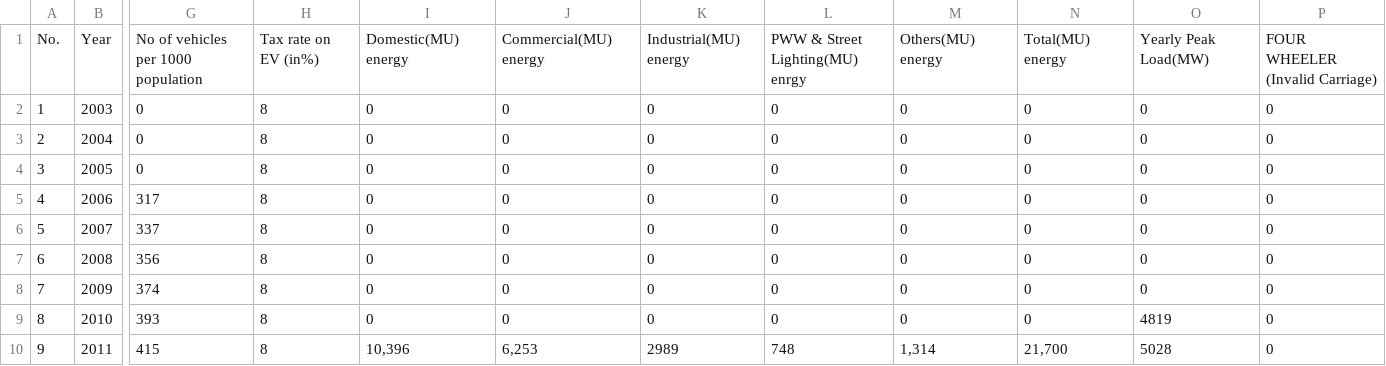
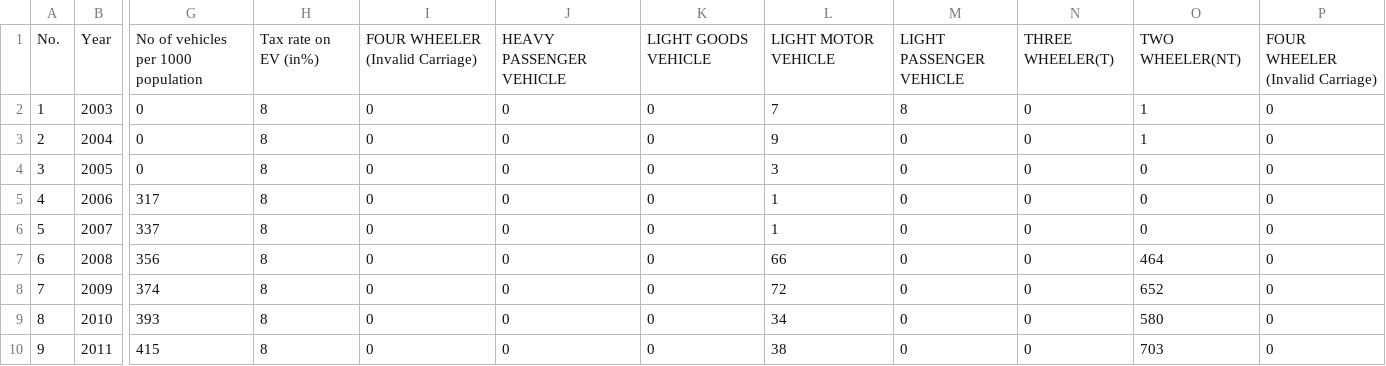
Before and after one commit to sushant283/DelhiVehicle, a CSV file: FINAL CSV.csv, drawn as a sheet; only a part is shown, gaps mark what is left out; the diff covers the shown part only; the diff names each change by its address in the sheet, - before the commit and + after, or states it on an @@ line.

Commit message:
Add files via upload

```diff
--- a/FINAL CSV.csv
+++ b/FINAL CSV.csv
-I1: Domestic(MU) energy
+I1: FOUR WHEELER (Invalid Carriage)
-J1: Commercial(MU) energy
+J1: HEAVY PASSENGER VEHICLE
-K1: Industrial(MU) energy
+K1: LIGHT GOODS VEHICLE
-L1: PWW & Street Lighting(MU) enrgy
+L1: LIGHT MOTOR VEHICLE
-M1: Others(MU) energy
+M1: LIGHT PASSENGER VEHICLE
-N1: Total(MU) energy
+N1: THREE WHEELER(T)
-O1: Yearly Peak Load(MW)
+O1: TWO WHEELER(NT)
-L2: 0
+L2: 7
-M2: 0
+M2: 8
-O2:O3: 0
+O2:O3: 1
-L3: 0
+L3: 9
-L4: 0
+L4: 3
-L5:L6: 0
+L5:L6: 1
-L7: 0
+L7: 66
-O7: 0
+O7: 464
-L8: 0
+L8: 72
-O8: 0
+O8: 652
-L9: 0
+L9: 34
-O9: 4819
+O9: 580
-I10: 10,396
+I10: 0
-J10: 6,253
+J10: 0
-K10: 2989
+K10: 0
-L10: 748
+L10: 38
-M10: 1,314
+M10: 0
-N10: 21,700
+N10: 0
-O10: 5028
+O10: 703
```
Also changed, not shown: 6 added rows and 95 edited cells elsewhere in this file.
